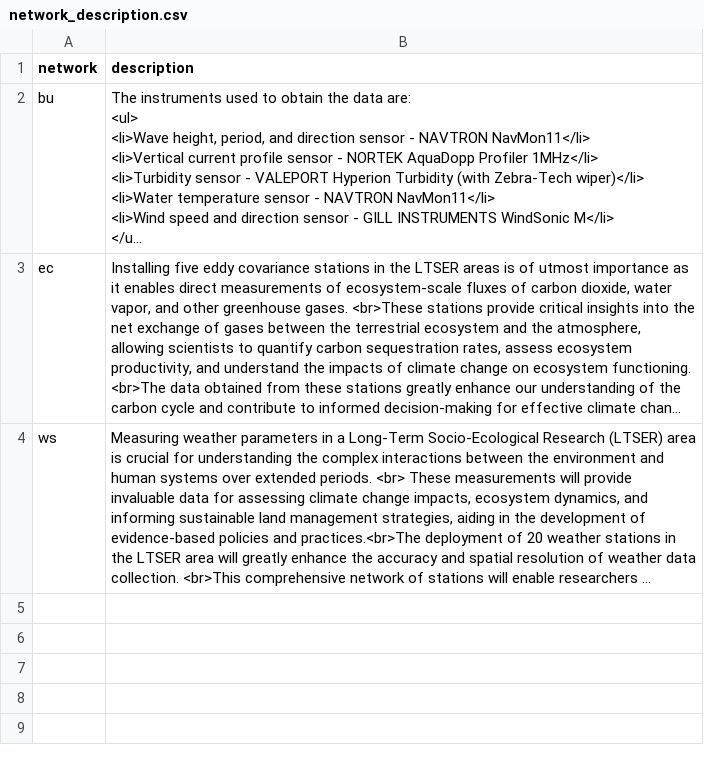
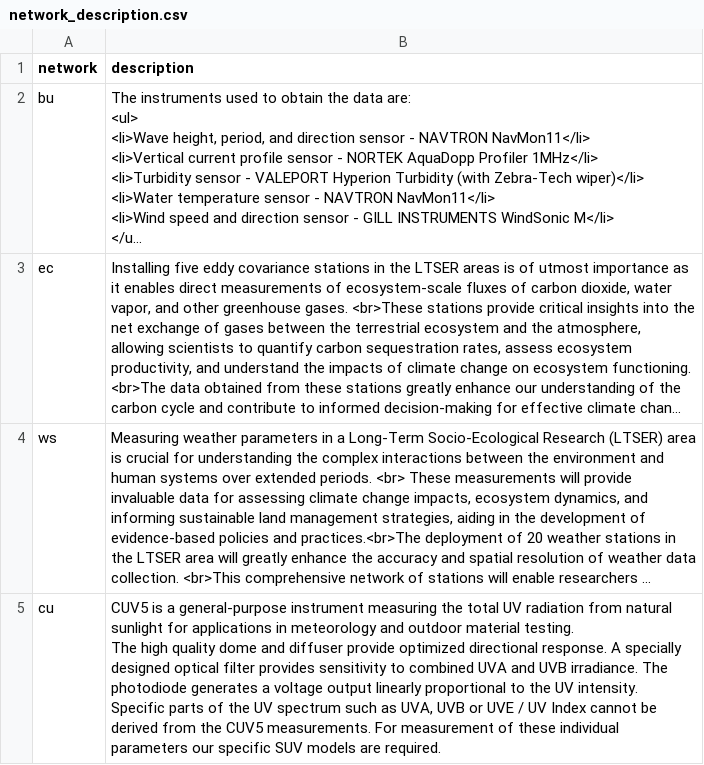
Before and after one commit to alexdum/ltser, a CSV file: www/data/tabs/network_description.csv, drawn as a sheet; only a part is shown; long unchanged cells end in …; ↵ is a line break in a cell; the diff covers the shown part only; the diff names each change by its address in the sheet, - before the commit and + after, or states it on an @@ line.

```diff
--- a/www/data/tabs/network_description.csv
+++ b/www/data/tabs/network_description.csv
+row 5: cu | CUV5 is a general-purpose instrument measuring the total UV radiation from natural sunlight for applications in meteorology and outdoor material testing. ↵ The high quality dome and diffuser provide optimized directional response. A specially designed optical filter provides sensitivity to combined UVA and UVB irradiance. The photodiode generates a voltage output linearly proportional to the UV intensity. ↵ Specific parts of the UV spectrum such as UVA, UVB or UVE / UV Index cannot be derived from the CUV5 measurements. For measurement of these individual parameters our specific SUV models are required.
```
Also changed, not shown: 2 added rows elsewhere in this file, 5 other files.
